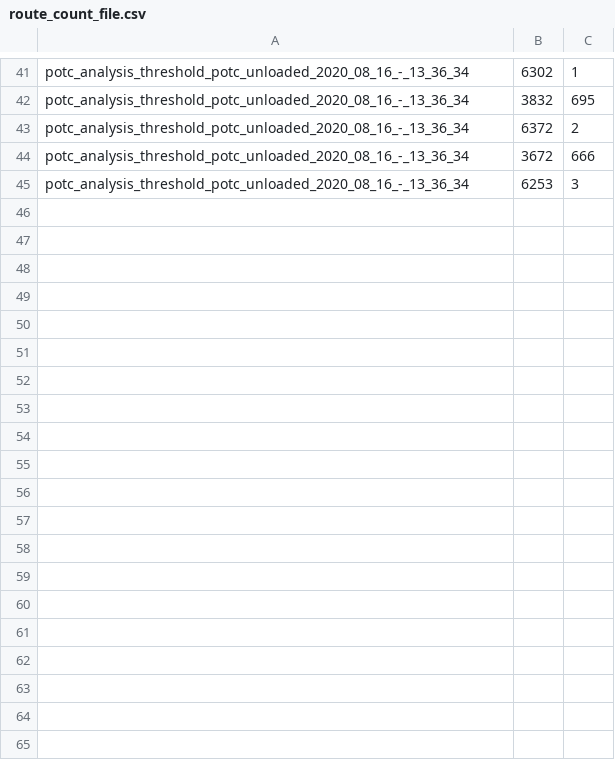
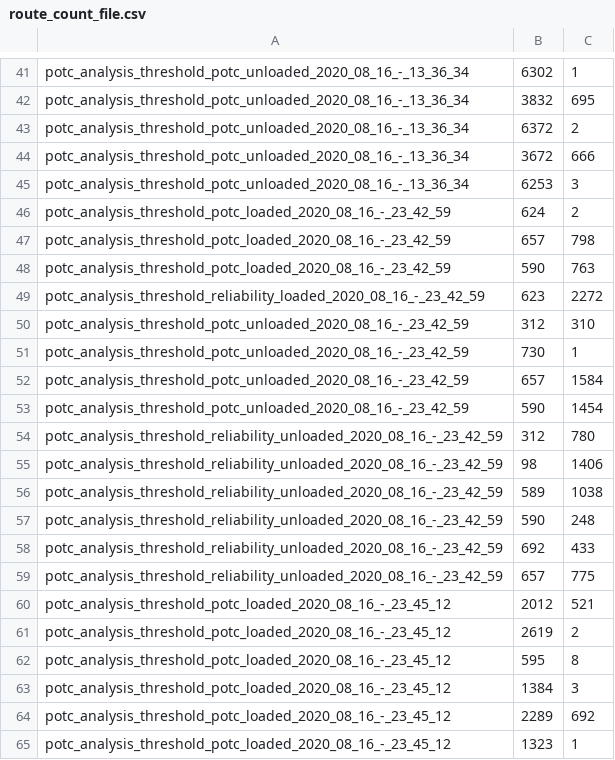
Before and after one commit to inomuh/potc_analysis, a CSV file: params/route_count/route_count_file.csv, drawn as a sheet; only a part is shown, gaps mark what is left out; the diff covers the shown part only; the diff names each change by its address in the sheet, - before the commit and + after, or states it on an @@ line.

```diff
--- a/params/route_count/route_count_file.csv
+++ b/params/route_count/route_count_file.csv
+row 46: potc_analysis_threshold_potc_loaded_2020_08_16_-_23_42_59 | 624 | 2
+row 47: potc_analysis_threshold_potc_loaded_2020_08_16_-_23_42_59 | 657 | 798
+row 48: potc_analysis_threshold_potc_loaded_2020_08_16_-_23_42_59 | 590 | 763
+row 49: potc_analysis_threshold_reliability_loaded_2020_08_16_-_23_42_59 | 623 | 2272
+row 50: potc_analysis_threshold_potc_unloaded_2020_08_16_-_23_42_59 | 312 | 310
+row 51: potc_analysis_threshold_potc_unloaded_2020_08_16_-_23_42_59 | 730 | 1
+row 52: potc_analysis_threshold_potc_unloaded_2020_08_16_-_23_42_59 | 657 | 1584
+row 53: potc_analysis_threshold_potc_unloaded_2020_08_16_-_23_42_59 | 590 | 1454
+row 54: potc_analysis_threshold_reliability_unloaded_2020_08_16_-_23_42_59 | 312 | 780
+row 55: potc_analysis_threshold_reliability_unloaded_2020_08_16_-_23_42_59 | 98 | 1406
+row 56: potc_analysis_threshold_reliability_unloaded_2020_08_16_-_23_42_59 | 589 | 1038
+row 57: potc_analysis_threshold_reliability_unloaded_2020_08_16_-_23_42_59 | 590 | 248
+row 58: potc_analysis_threshold_reliability_unloaded_2020_08_16_-_23_42_59 | 692 | 433
+row 59: potc_analysis_threshold_reliability_unloaded_2020_08_16_-_23_42_59 | 657 | 775
+row 60: potc_analysis_threshold_potc_loaded_2020_08_16_-_23_45_12 | 2012 | 521
+row 61: potc_analysis_threshold_potc_loaded_2020_08_16_-_23_45_12 | 2619 | 2
+row 62: potc_analysis_threshold_potc_loaded_2020_08_16_-_23_45_12 | 595 | 8
+row 63: potc_analysis_threshold_potc_loaded_2020_08_16_-_23_45_12 | 1384 | 3
+row 64: potc_analysis_threshold_potc_loaded_2020_08_16_-_23_45_12 | 2289 | 692
+row 65: potc_analysis_threshold_potc_loaded_2020_08_16_-_23_45_12 | 1323 | 1
```
Also changed, not shown: 22 added rows elsewhere in this file, 8 other files.
